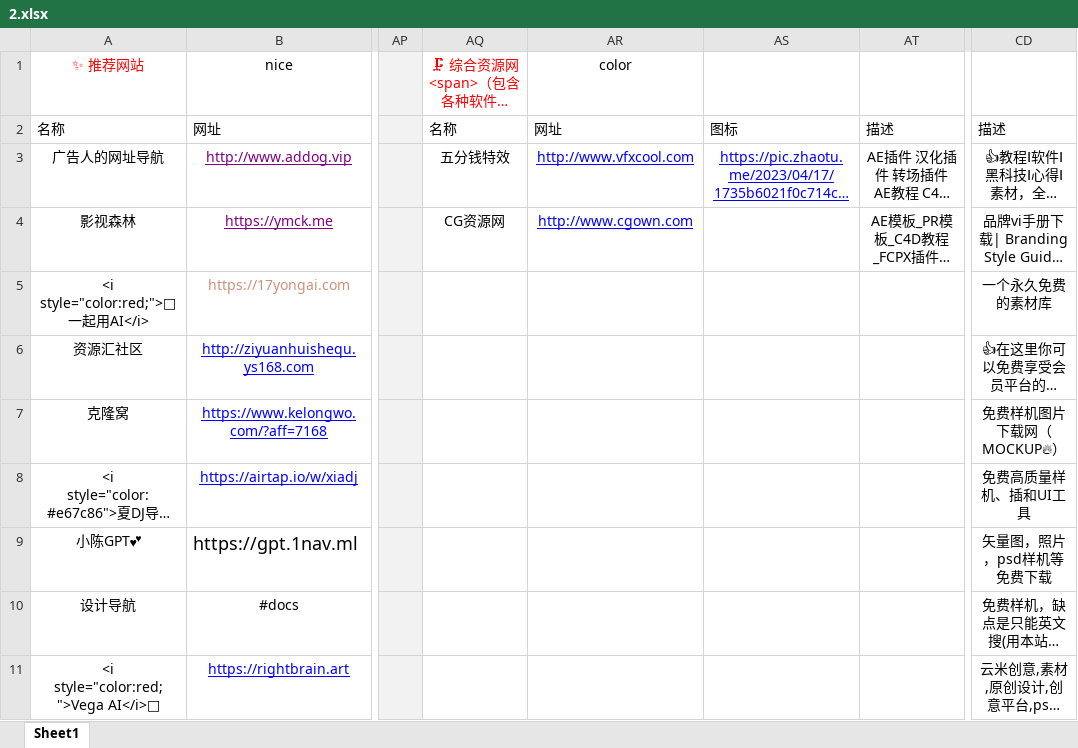
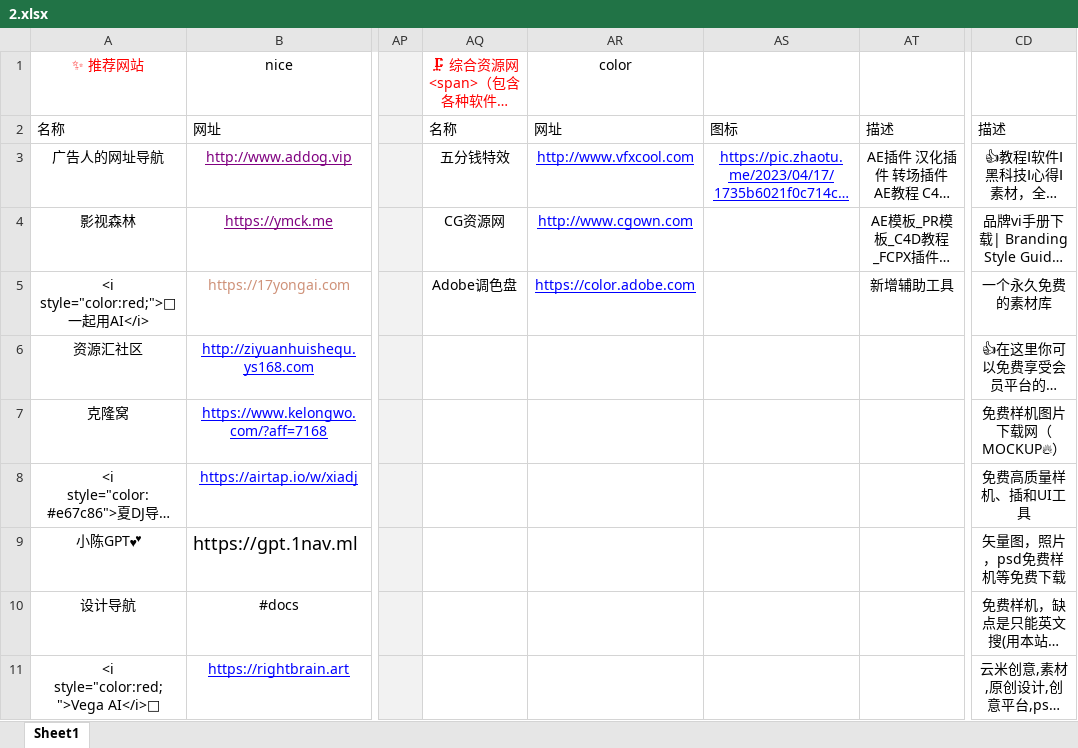
Before and after one commit to xiaolongmr/xiaolongmr.github.io, an Excel workbook: 2.xlsx, sheet Sheet1, drawn as a sheet; only a part is shown, gaps mark what is left out; long unchanged cells end in …; values as stored, in another font and other column widths than the file's, no borders; the diff names each change by its address in the sheet, - before the commit and + after, or states it on an @@ line.

Commit message:
Add files via upload

```diff
--- a/2.xlsx (sheet Sheet1)
+++ b/2.xlsx (sheet Sheet1)
-AQ5: (empty)
+AQ5: Adobe调色盘
-AR5 (color): (empty)
+AR5 (color): https://color.adobe.com
-AT5: (empty)
+AT5: 新增辅助工具
-CD9: 矢量图，照片，psd样机等免费下载
+CD9: 矢量图，照片，psd免费样机等免费下载
```
